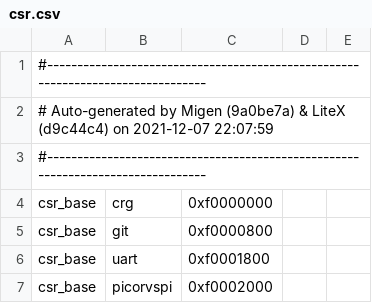
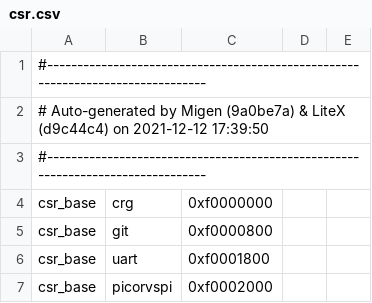
Before and after one commit to betrusted-io/usbc_tester, a CSV file: precursors/csr.csv, drawn as a sheet; only a part is shown.

```diff
--- a/precursors/csr.csv
+++ b/precursors/csr.csv
@@ -1,3 +1,3 @@
 #--------------------------------------------------------------------------------
-# Auto-generated by Migen (9a0be7a) & LiteX (d9c44c4) on 2021-12-07 22:07:59
+# Auto-generated by Migen (9a0be7a) & LiteX (d9c44c4) on 2021-12-12 17:39:50
 #--------------------------------------------------------------------------------
```
Also changed, not shown: 7 other files.
